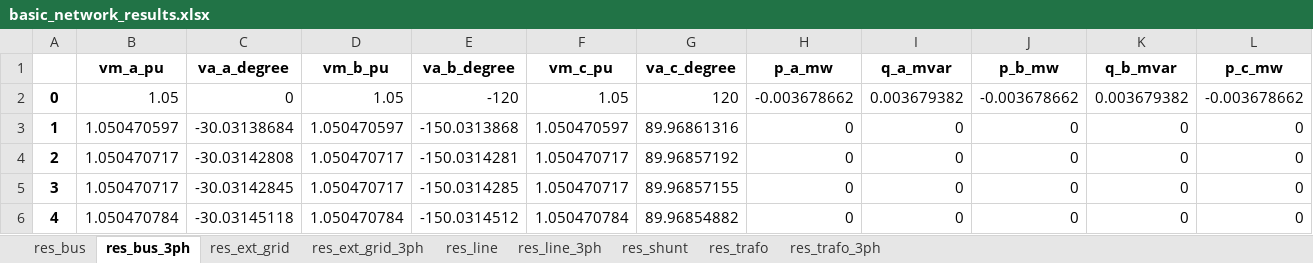
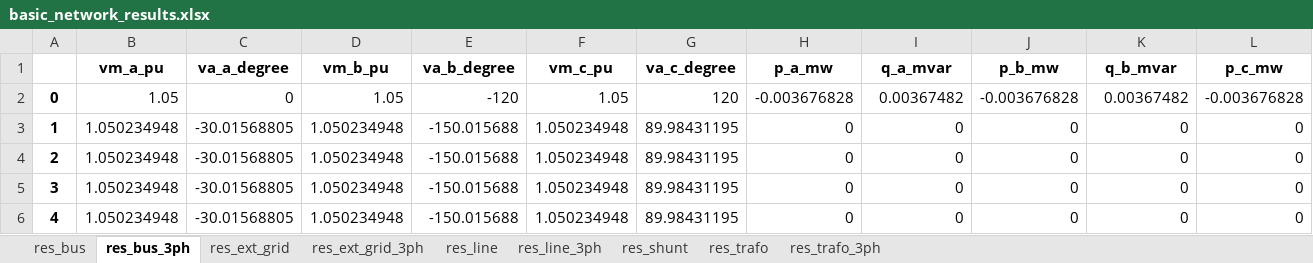
Before and after one commit to antoniovitorvb/IST-thesis-hosting-capacity, an Excel workbook: notebooks/basic_network_results.xlsx, sheet res_bus_3ph, drawn as a sheet; only a part is shown; values as stored, in another font and other column widths than the file's, no borders; the diff covers the shown part only; the diff names each change by its address in the sheet, - before the commit and + after, or states it on an @@ line.

```diff
--- a/notebooks/basic_network_results.xlsx (sheet res_bus_3ph)
+++ b/notebooks/basic_network_results.xlsx (sheet res_bus_3ph)
-H2 (p_a_mw): -0.003678662
+H2 (p_a_mw): -0.003676828
-I2 (q_a_mvar): 0.003679382
+I2 (q_a_mvar): 0.00367482
-J2 (p_b_mw): -0.003678662
+J2 (p_b_mw): -0.003676828
-K2 (q_b_mvar): 0.003679382
+K2 (q_b_mvar): 0.00367482
-L2 (p_c_mw): -0.003678662
+L2 (p_c_mw): -0.003676828
-B3 (vm_a_pu): 1.050470597
+B3 (vm_a_pu): 1.050234948
-C3 (va_a_degree): -30.03138684
+C3 (va_a_degree): -30.01568805
-D3 (vm_b_pu): 1.050470597
+D3 (vm_b_pu): 1.050234948
-E3 (va_b_degree): -150.0313868
+E3 (va_b_degree): -150.015688
-F3 (vm_c_pu): 1.050470597
+F3 (vm_c_pu): 1.050234948
-G3 (va_c_degree): 89.96861316
+G3 (va_c_degree): 89.98431195
-B4:B5 (vm_a_pu): 1.050470717
+B4:B5 (vm_a_pu): 1.050234948
-C4 (va_a_degree): -30.03142808
+C4 (va_a_degree): -30.01568805
-D4:D5 (vm_b_pu): 1.050470717
+D4:D5 (vm_b_pu): 1.050234948
-E4 (va_b_degree): -150.0314281
+E4 (va_b_degree): -150.015688
-F4:F5 (vm_c_pu): 1.050470717
+F4:F5 (vm_c_pu): 1.050234948
-G4 (va_c_degree): 89.96857192
+G4 (va_c_degree): 89.98431195
-C5 (va_a_degree): -30.03142845
+C5 (va_a_degree): -30.01568805
-E5 (va_b_degree): -150.0314285
+E5 (va_b_degree): -150.015688
-G5 (va_c_degree): 89.96857155
+G5 (va_c_degree): 89.98431195
-B6 (vm_a_pu): 1.050470784
+B6 (vm_a_pu): 1.050234948
-C6 (va_a_degree): -30.03145118
+C6 (va_a_degree): -30.01568805
-D6 (vm_b_pu): 1.050470784
+D6 (vm_b_pu): 1.050234948
-E6 (va_b_degree): -150.0314512
+E6 (va_b_degree): -150.015688
-F6 (vm_c_pu): 1.050470784
+F6 (vm_c_pu): 1.050234948
-G6 (va_c_degree): 89.96854882
+G6 (va_c_degree): 89.98431195
```
Also changed, not shown: 673 edited cells elsewhere in this sheet, sheet res_line_3ph, sheet res_line, sheet res_bus, sheet res_trafo_3ph, sheet res_trafo, sheet res_ext_grid_3ph, 2 more sheets, 11 other files.
